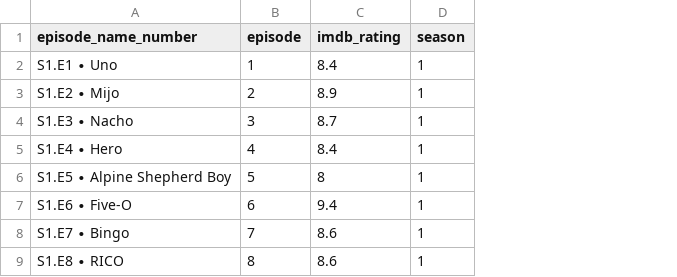
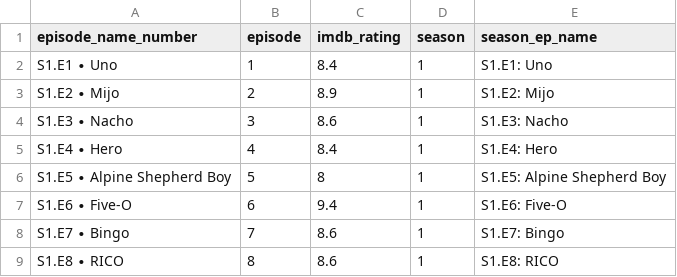
Before and after one commit to cavandonohoe/cavandonohoe.github.io, a CSV file: data/better_call_saul_ep_ratings.csv, drawn as a sheet; only a part is shown; the diff names each change by its address in the sheet, - before the commit and + after, or states it on an @@ line.

```diff
--- a/data/better_call_saul_ep_ratings.csv
+++ b/data/better_call_saul_ep_ratings.csv
+column E (season_ep_name), rows 2-9: S1.E1: Uno | S1.E2: Mijo | S1.E3: Nacho | S1.E4: Hero | S1.E5: Alpine Shepherd Boy | S1.E6: Five-O | S1.E7: Bingo | S1.E8: RICO
-C4 (imdb_rating): 8.7
+C4 (imdb_rating): 8.6
```
Also changed, not shown: data/hotd_ep_ratings.csv, 26 other files.
